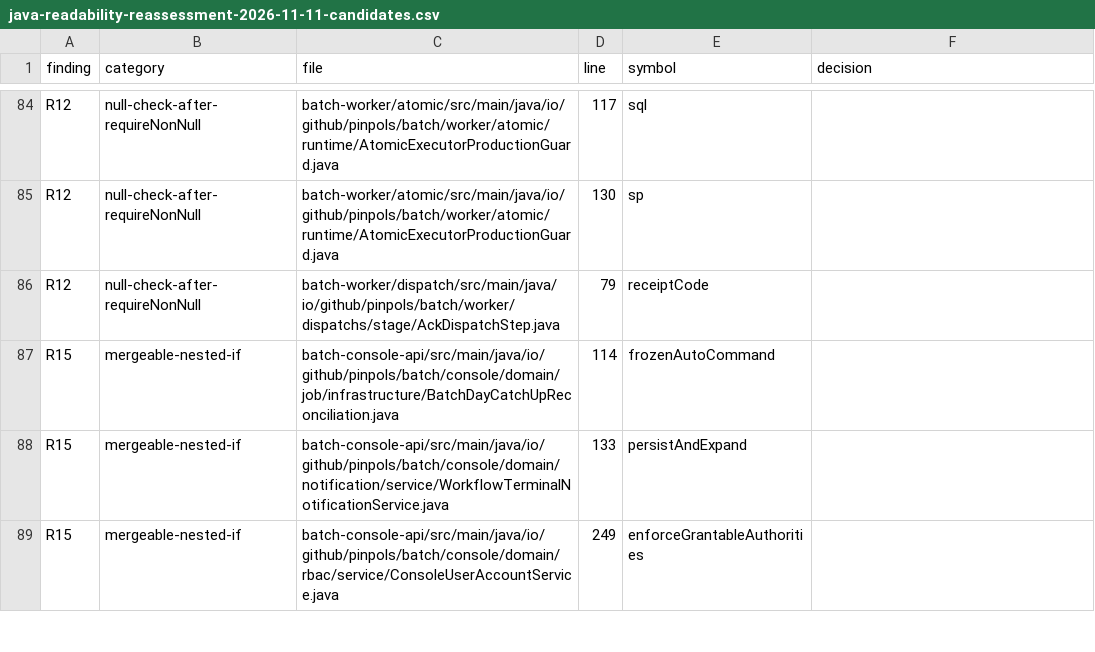
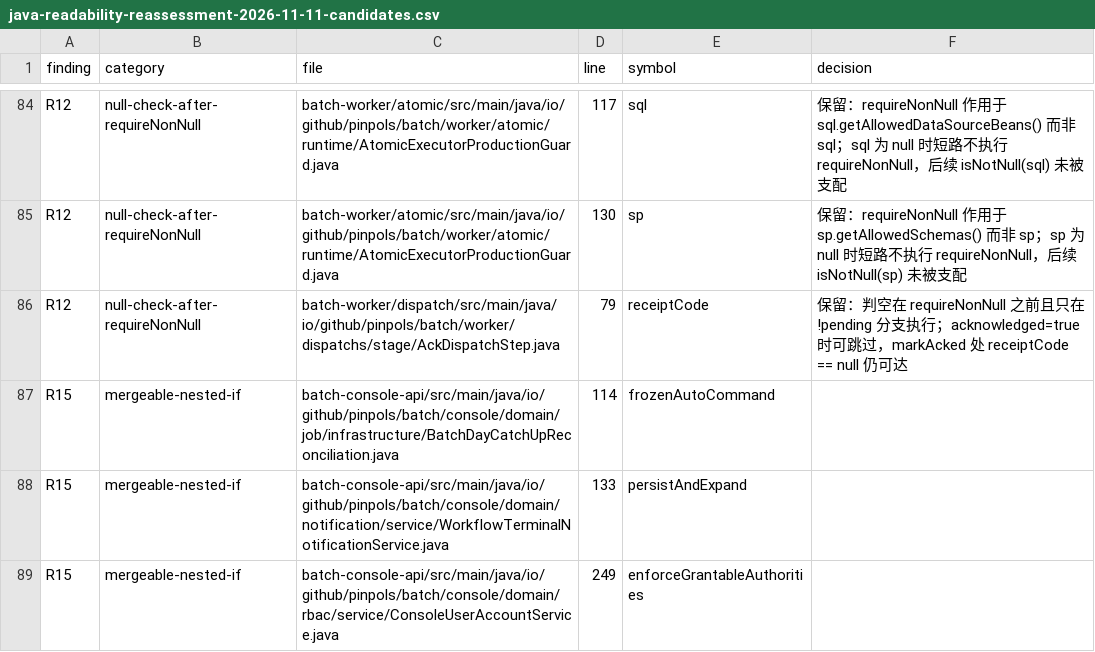
Before and after one commit to pinpols/file-batch-system, a CSV file: docs/audit/java-readability-reassessment-2026-11-11-candidates.csv, drawn as a sheet; only a part is shown, gaps mark what is left out; the diff covers the shown part only; the diff names each change by its address in the sheet, - before the commit and + after, or states it on an @@ line.

```diff
--- a/docs/audit/java-readability-reassessment-2026-11-11-candidates.csv
+++ b/docs/audit/java-readability-reassessment-2026-11-11-candidates.csv
-F84 (decision): (empty)
+F84 (decision): 保留：requireNonNull 作用于 sql.getAllowedDataSourceBeans() 而非 sql；sql 为 null 时短路不执行 requireNonNull，后续 isNotNull(sql) 未被支配
-F85 (decision): (empty)
+F85 (decision): 保留：requireNonNull 作用于 sp.getAllowedSchemas() 而非 sp；sp 为 null 时短路不执行 requireNonNull，后续 isNotNull(sp) 未被支配
-F86 (decision): (empty)
+F86 (decision): 保留：判空在 requireNonNull 之前且只在 !pending 分支执行；acknowledged=true 时可跳过，markAcked 处 receiptCode == null 仍可达
```
Also changed, not shown: 27 edited cells elsewhere in this file, 2 other files.
